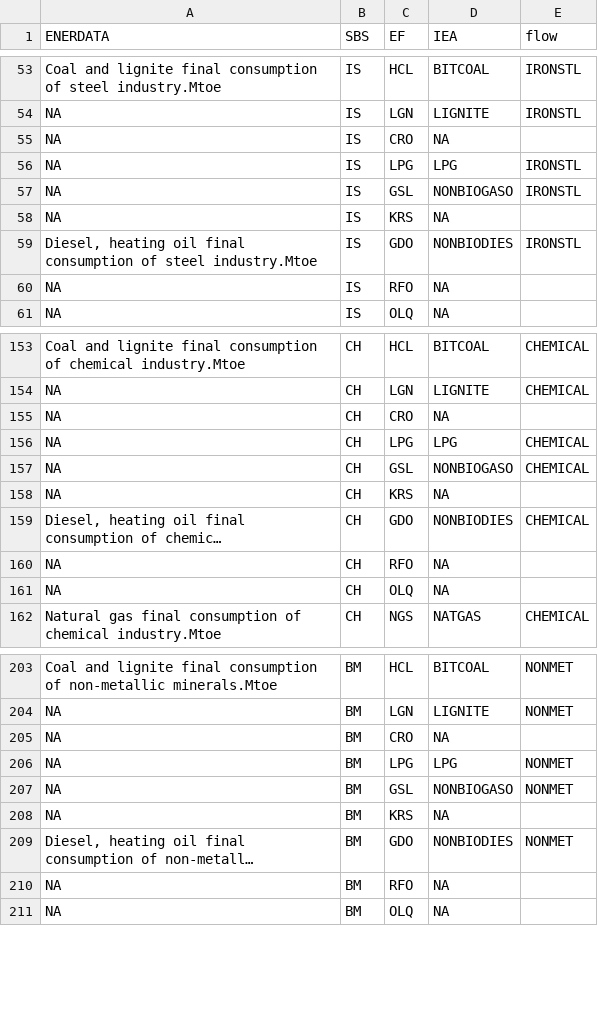
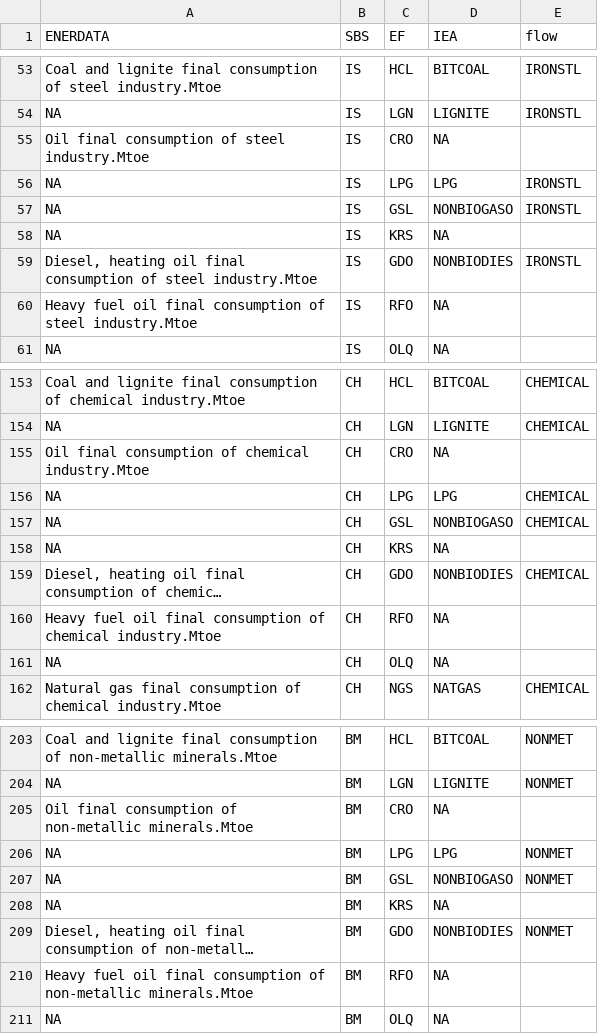
Before and after one commit to e3modelling/mrprom, a CSV file: inst/extdata/sectoral/prom-enerdata-fucon-mapping.csv, drawn as a sheet; only a part is shown, gaps mark what is left out; long unchanged cells end in …; the diff covers the shown part only; the diff names each change by its address in the sheet, - before the commit and + after, or states it on an @@ line.

Commit message:
add more variables from ENERDATA to map of calciFuelCons and change the IRF variable in transport sector calciFuelCons

```diff
--- a/inst/extdata/sectoral/prom-enerdata-fucon-mapping.csv
+++ b/inst/extdata/sectoral/prom-enerdata-fucon-mapping.csv
-A55 (ENERDATA): NA
+A55 (ENERDATA): Oil final consumption of steel industry.Mtoe
-A60 (ENERDATA): NA
+A60 (ENERDATA): Heavy fuel oil final consumption of steel industry.Mtoe
-A155 (ENERDATA): NA
+A155 (ENERDATA): Oil final consumption of chemical industry.Mtoe
-A160 (ENERDATA): NA
+A160 (ENERDATA): Heavy fuel oil final consumption of chemical industry.Mtoe
-A205 (ENERDATA): NA
+A205 (ENERDATA): Oil final consumption of non-metallic minerals.Mtoe
-A210 (ENERDATA): NA
+A210 (ENERDATA): Heavy fuel oil final consumption of non-metallic minerals.Mtoe
```
Also changed, not shown: 27 edited cells elsewhere in this file, inst/extdata/sectoral/Navigate-by-fuel.csv, inst/extdata/sectoral/navigate-elec-prod.csv, 4 other files.
